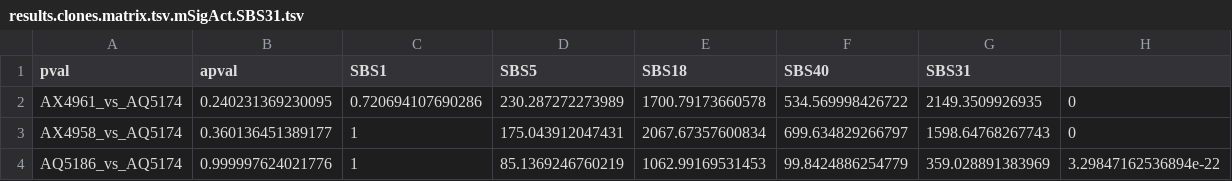
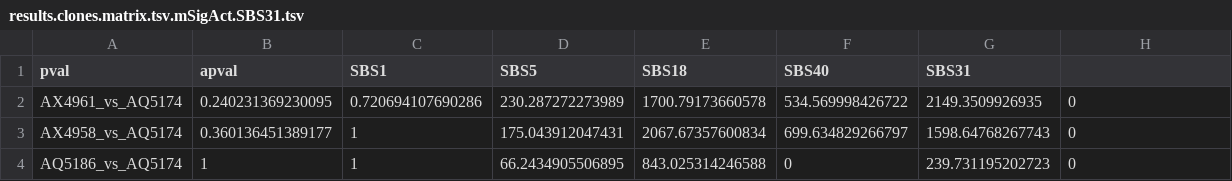
Before and after one commit to bbglab/second-tumors-children, a TSV file: wgs_analysis/case3_clones_analysis/signature_analysis/msigact/output_sbs31/results.clones.matrix.tsv.mSigAct.SBS31.tsv, drawn as a sheet.

```diff
--- a/wgs_analysis/case3_clones_analysis/signature_analysis/msigact/output_sbs31/results.clones.matrix.tsv.mSigAct.SBS31.tsv
+++ b/wgs_analysis/case3_clones_analysis/signature_analysis/msigact/output_sbs31/results.clones.matrix.tsv.mSigAct.SBS31.tsv
@@ -3,2 +3,2 @@
 "AX4958_vs_AQ5174"	0.360136451389177	1	175.043912047431	2067.67357600834	699.634829266797	1598.64768267743	0
-"AQ5186_vs_AQ5174"	0.999997624021776	1	85.1369246760219	1062.99169531453	99.8424886254779	359.028891383969	3.29847162536894e-22
+"AQ5186_vs_AQ5174"	1	1	66.2434905506895	843.025314246588	0	239.731195202723	0
```
Also changed, not shown: wgs_analysis/case3_clones_analysis/signature_analysis/msigact/clones.matrix.tsv, wgs_analysis/case3_clones_analysis/signature_analysis/msigact/output_sbs35/results.clones.matrix.tsv.mSigAct.SBS35.tsv, 14 other files.
